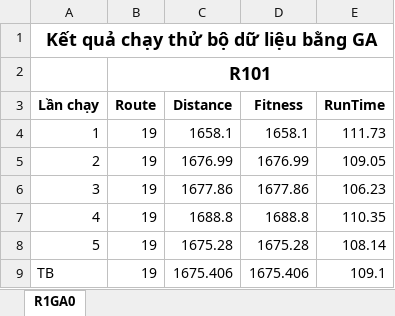
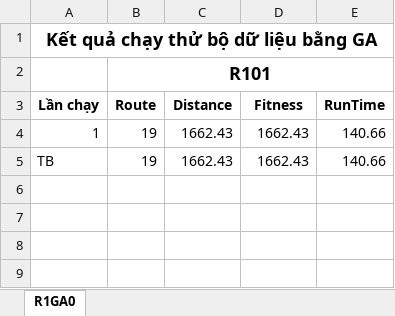
Before and after one commit to kong31082005/VRPTW_CGHN, an Excel workbook: result/R101_Test.xlsx, sheet R1GA0, drawn as a sheet; values as stored, in another font and other column widths than the file's, no borders; removed rows and columns are numbered as before the commit, all else as after; the diff names each change by its address in the sheet, - before the commit and + after, or states it on an @@ line.

```diff
--- a/result/R101_Test.xlsx (sheet R1GA0)
+++ b/result/R101_Test.xlsx (sheet R1GA0)
-C4 (Distance): 1658.1
+C4 (Distance): 1662.43
-D4 (Fitness): 1658.1
+D4 (Fitness): 1662.43
-E4 (RunTime): 111.73
+E4 (RunTime): 140.66
-row 5: 2 | 19 | 1676.99 | 1676.99 | 109.05
-row 6: 3 | 19 | 1677.86 | 1677.86 | 106.23
-row 7: 4 | 19 | 1688.8 | 1688.8 | 110.35
-row 8: 5 | 19 | 1675.28 | 1675.28 | 108.14
-C5 (Distance): 1675.406
+C5 (Distance): 1662.43
-D5 (Fitness): 1675.406
+D5 (Fitness): 1662.43
-E5 (RunTime): 109.1
+E5 (RunTime): 140.66
```
Also changed, not shown: result/C101_Test.xlsx, result/C201_Test.xlsx, 5 other files.
